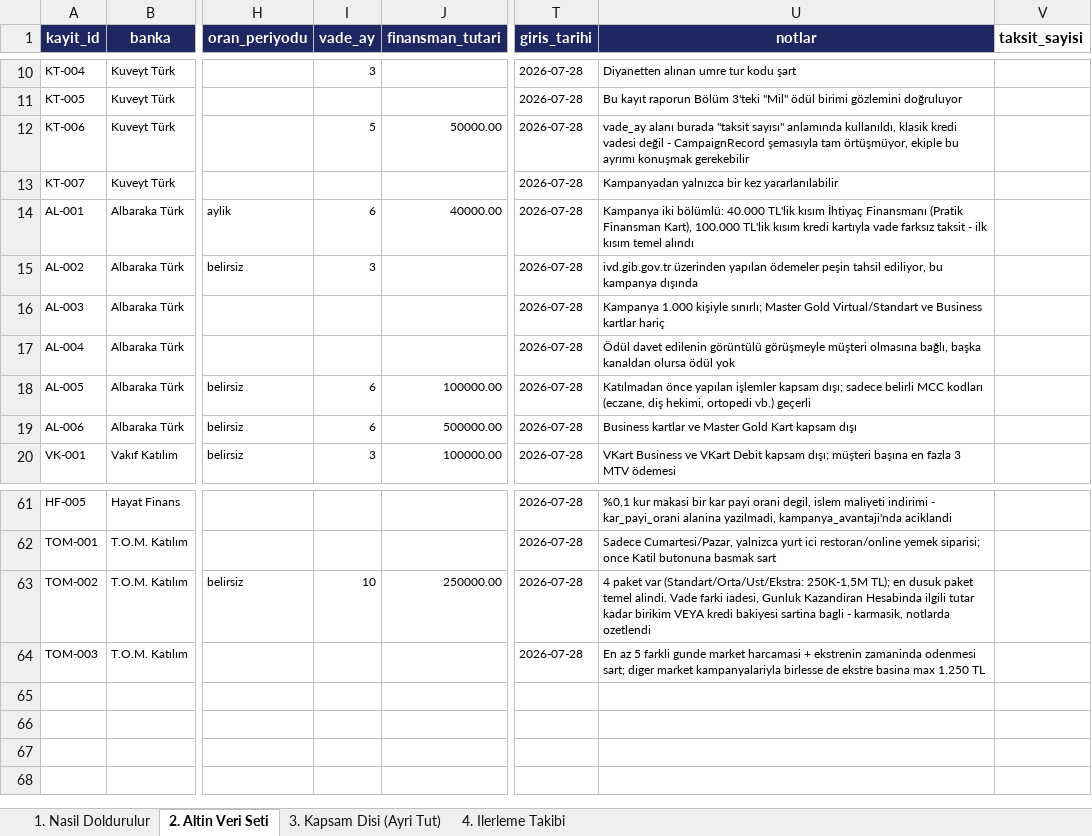
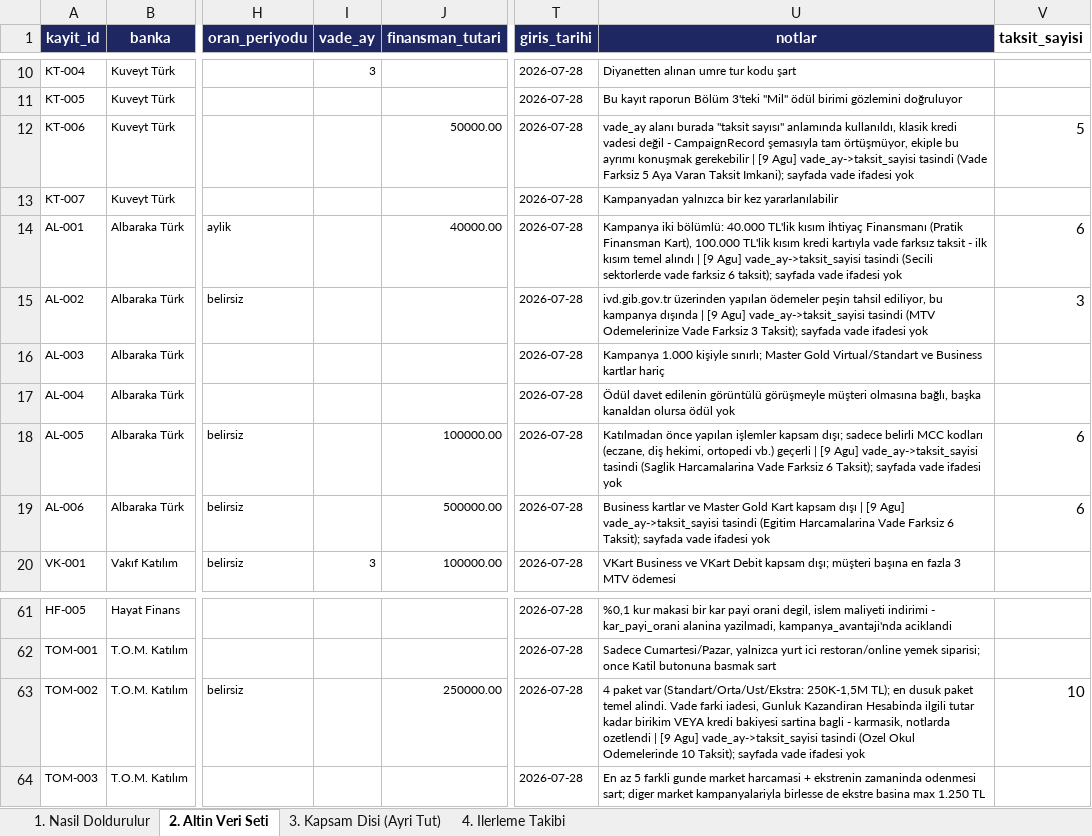
Before and after one commit to Sara-Toptamur36/katilim-ai, an Excel workbook: gold_dataset/altin_veri_seti.xlsx, sheet 2. Altin Veri Seti, drawn as a sheet; only a part is shown, gaps mark what is left out; values as stored, in another font and other column widths than the file's, no borders; the diff names each change by its address in the sheet, - before the commit and + after, or states it on an @@ line.

Commit message:
fix: altin veri setinde taksit degerleri vade_ay sutununa yazilmisti

```diff
--- a/gold_dataset/altin_veri_seti.xlsx (sheet 2. Altin Veri Seti)
+++ b/gold_dataset/altin_veri_seti.xlsx (sheet 2. Altin Veri Seti)
-I12 (vade_ay): 5
+I12 (vade_ay): (empty)
-U12 (notlar): …konuşmak gerekebilir
+U12 (notlar): …konuşmak gerekebilir | [9 Agu] vade_ay->taksit_sayisi tasindi (Vade Farksiz 5 Aya Varan Taksit Imkani); sayfada vade ifadesi yok
-V12 (taksit_sayisi): (empty)
+V12 (taksit_sayisi): 5
-I14 (vade_ay): 6
+I14 (vade_ay): (empty)
-U14 (notlar): …temel alındı
+U14 (notlar): …temel alındı | [9 Agu] vade_ay->taksit_sayisi tasindi (Secili sektorlerde vade farksiz 6 taksit); sayfada vade ifadesi yok
-V14 (taksit_sayisi): (empty)
+V14 (taksit_sayisi): 6
-I15 (vade_ay): 3
+I15 (vade_ay): (empty)
-U15 (notlar): …kampanya dışında
+U15 (notlar): …kampanya dışında | [9 Agu] vade_ay->taksit_sayisi tasindi (MTV Odemelerinize Vade Farksiz 3 Taksit); sayfada vade ifadesi yok
-V15 (taksit_sayisi): (empty)
+V15 (taksit_sayisi): 3
-I18:I19 (vade_ay): 6
+I18:I19 (vade_ay): (empty)
-U18 (notlar): …vb.) geçerli
+U18 (notlar): …vb.) geçerli | [9 Agu] vade_ay->taksit_sayisi tasindi (Saglik Harcamalarina Vade Farksiz 6 Taksit); sayfada vade ifadesi yok
-V18:V19 (taksit_sayisi): (empty)
+V18:V19 (taksit_sayisi): 6
-U19 (notlar): …kapsam dışı
+U19 (notlar): …kapsam dışı | [9 Agu] vade_ay->taksit_sayisi tasindi (Egitim Harcamalarina Vade Farksiz 6 Taksit); sayfada vade ifadesi yok
-I63 (vade_ay): 10
+I63 (vade_ay): (empty)
-U63 (notlar): …notlarda ozetlendi
+U63 (notlar): …notlarda ozetlendi | [9 Agu] vade_ay->taksit_sayisi tasindi (Ozel Okul Odemelerinde 10 Taksit); sayfada vade ifadesi yok
-V63 (taksit_sayisi): (empty)
+V63 (taksit_sayisi): 10
```
Also changed, not shown: 1 other file.
